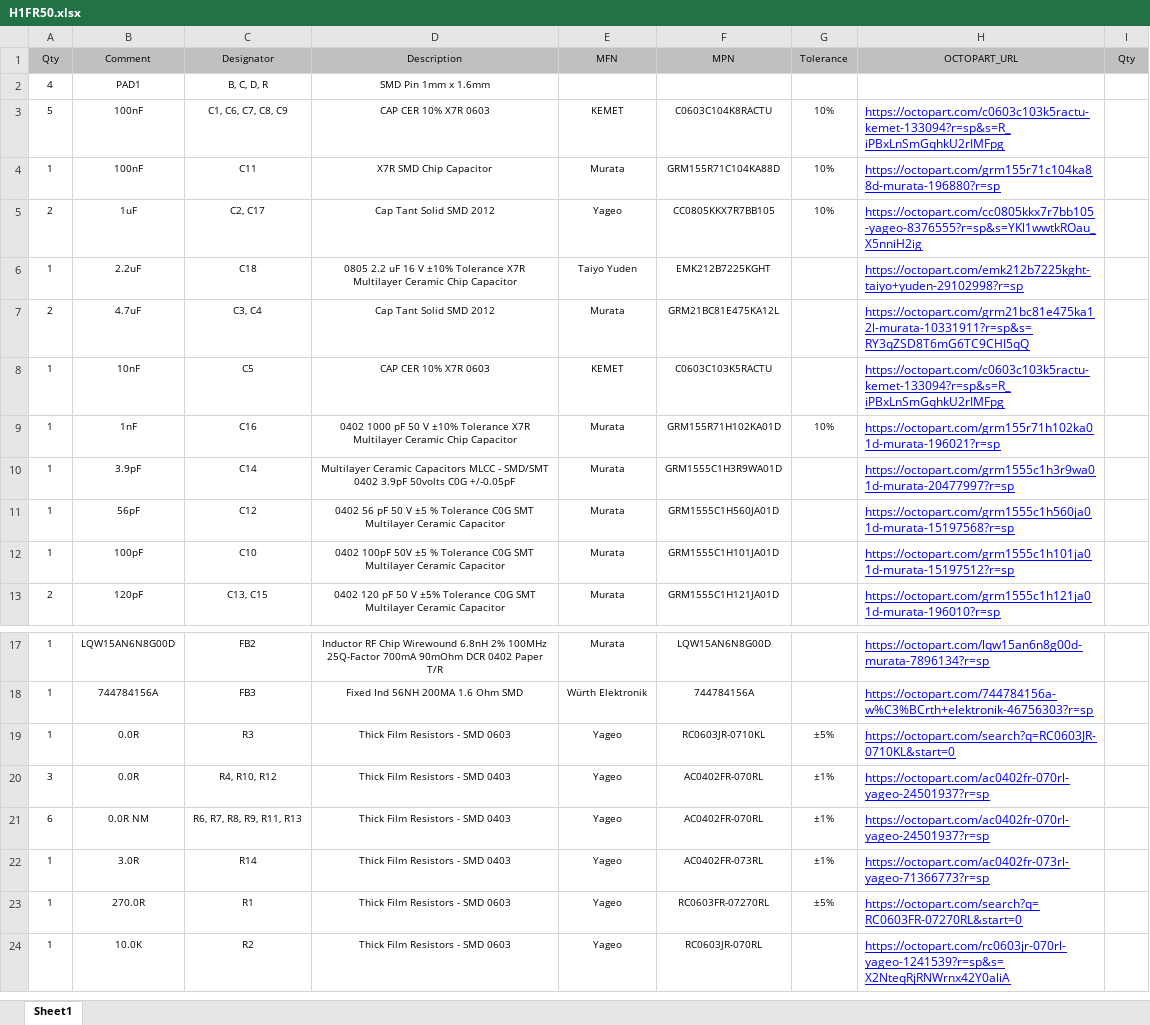
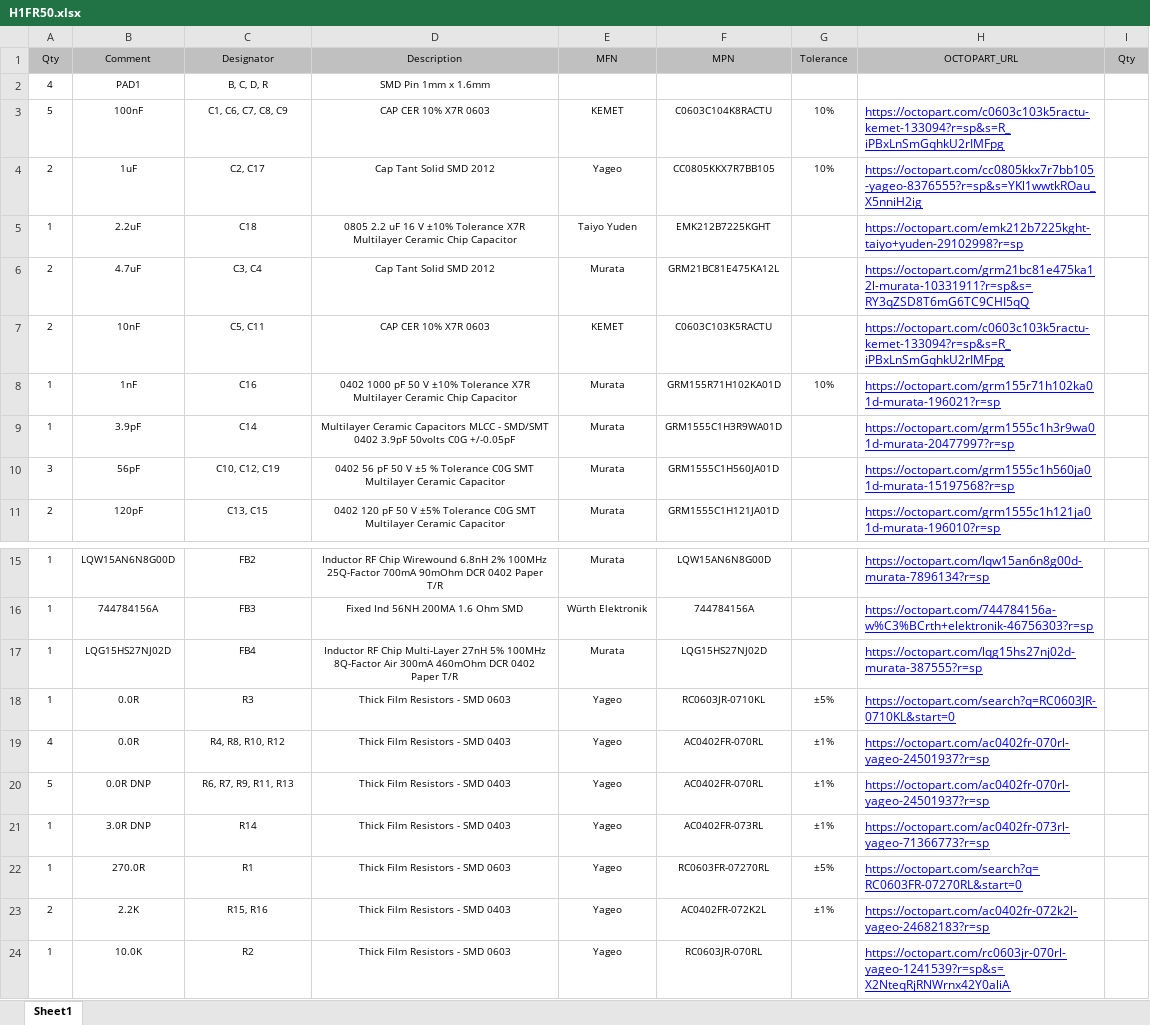
Before and after one commit to HexabitzPlatform/H1FR6x-Hardware, an Excel workbook: H1FR50/Released/BOM/H1FR50.xlsx, sheet Sheet1, drawn as a sheet; only a part is shown, gaps mark what is left out; values as stored, in another font and other column widths than the file's, no borders; removed rows and columns are numbered as before the commit, all else as after; the diff names each change by its address in the sheet, - before the commit and + after, or states it on an @@ line.

Commit message:
- Rearanged all P#.. - Removed Keepout areas.. - Renamed all NM to DNP.. - Moved D1 from layer 16 to layer 1.. - Changed R8 from 0R NM to 0R.. - Placed more Grounding vias around RF connector in brd.. - Added two pullups res on I2C lines.. - Added the recomended filters on Tevo's power pins.. - Updated Document.. - Updated BOM..

```diff
--- a/H1FR50/Released/BOM/H1FR50.xlsx (sheet Sheet1)
+++ b/H1FR50/Released/BOM/H1FR50.xlsx (sheet Sheet1)
-row 4: 1 | 100nF | C11 | X7R SMD Chip Capacitor | Murata | GRM155R71C104KA88D | 10% | https://octopart.com/grm155r71c104ka88d-murata-196880?r=sp
-A7 (Qty): 1
+A7 (Qty): 2
-C7 (Designator): C5
+C7 (Designator): C5, C11
-A10 (Qty): 1
+A10 (Qty): 3
-C10 (Designator): C12
+C10 (Designator): C10, C12, C19
-row 12: 1 | 100pF | C10 | 0402 100pF 50V ±5 % Tolerance C0G SMT Multilayer Ceramic Capacitor | Murata | GRM1555C1H101JA01D |  | https://octopart.com/grm1555c1h101ja01d-murata-15197512?r=sp
+row 17: 1 | LQG15HS27NJ02D | FB4 | Inductor RF Chip Multi-Layer 27nH 5% 100MHz 8Q-Factor Air 300mA 460mOhm DCR 0402 Paper T/R | Murata | LQG15HS27NJ02D |  | https://octopart.com/lqg15hs27nj02d-murata-387555?r=sp
-A19 (Qty): 3
+A19 (Qty): 4
-C19 (Designator): R4, R10, R12
+C19 (Designator): R4, R8, R10, R12
-A20 (Qty): 6
+A20 (Qty): 5
-B20 (Comment): 0.0R NM
+B20 (Comment): 0.0R DNP
-C20 (Designator): R6, R7, R8, R9, R11, R13
+C20 (Designator): R6, R7, R9, R11, R13
-B21 (Comment): 3.0R
+B21 (Comment): 3.0R DNP
+row 23: 2 | 2.2K | R15, R16 | Thick Film Resistors - SMD 0403 | Yageo | AC0402FR-072K2L | ±1% | https://octopart.com/ac0402fr-072k2l-yageo-24682183?r=sp
```
Also changed, not shown: 3 other files.
